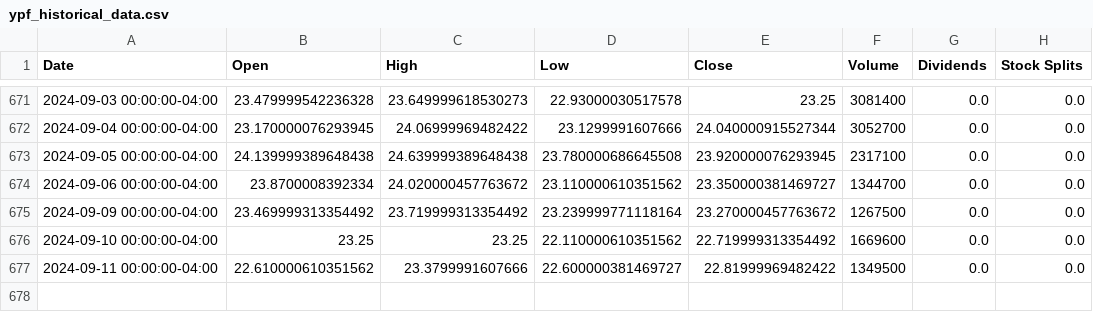
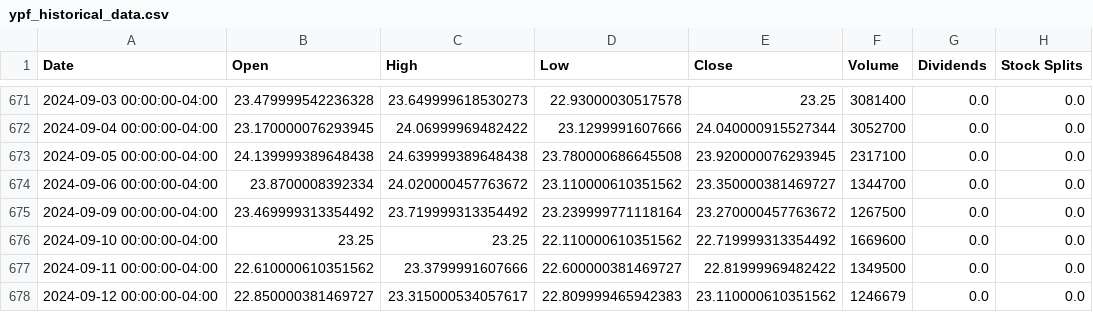
Before and after one commit to No-Country-simulation/c20-71-n-data-bi, a CSV file: docker-airflow-dag/dags/datasets/ypf_historical_data.csv, drawn as a sheet; only a part is shown, gaps mark what is left out.

```diff
--- a/docker-airflow-dag/dags/datasets/ypf_historical_data.csv
+++ b/docker-airflow-dag/dags/datasets/ypf_historical_data.csv
@@ -677 +677,2 @@ Date,Open,High,Low,Close,Volume,Dividends,Stock Splits
 2024-09-11 00:00:00-04:00,22.610000610351562,23.3799991607666,22.600000381469727,22.81999969482422,1349500,0.0,0.0
+2024-09-12 00:00:00-04:00,22.850000381469727,23.315000534057617,22.809999465942383,23.110000610351562,1246679,0.0,0.0
```
Also changed, not shown: docker-airflow-dag/dags/datasets/ecopetrol_historical_data.csv, docker-airflow-dag/dags/datasets/engie_brasil_energia_historical_data.csv, 7 other files.
